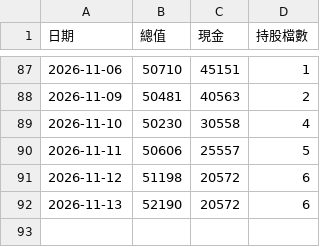
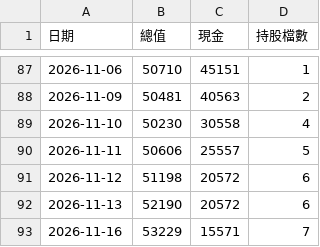
Before and after one commit to 20070117cheng/stock-box-system, a CSV file: outputs/paper/equity.csv, drawn as a sheet; only a part is shown, gaps mark what is left out.

```diff
--- a/outputs/paper/equity.csv
+++ b/outputs/paper/equity.csv
@@ -92 +92,2 @@
 2026-11-13,52190,20572,6
+2026-11-16,53229,15571,7
```
Also changed, not shown: outputs/paper/trades.csv, 12 other files.
